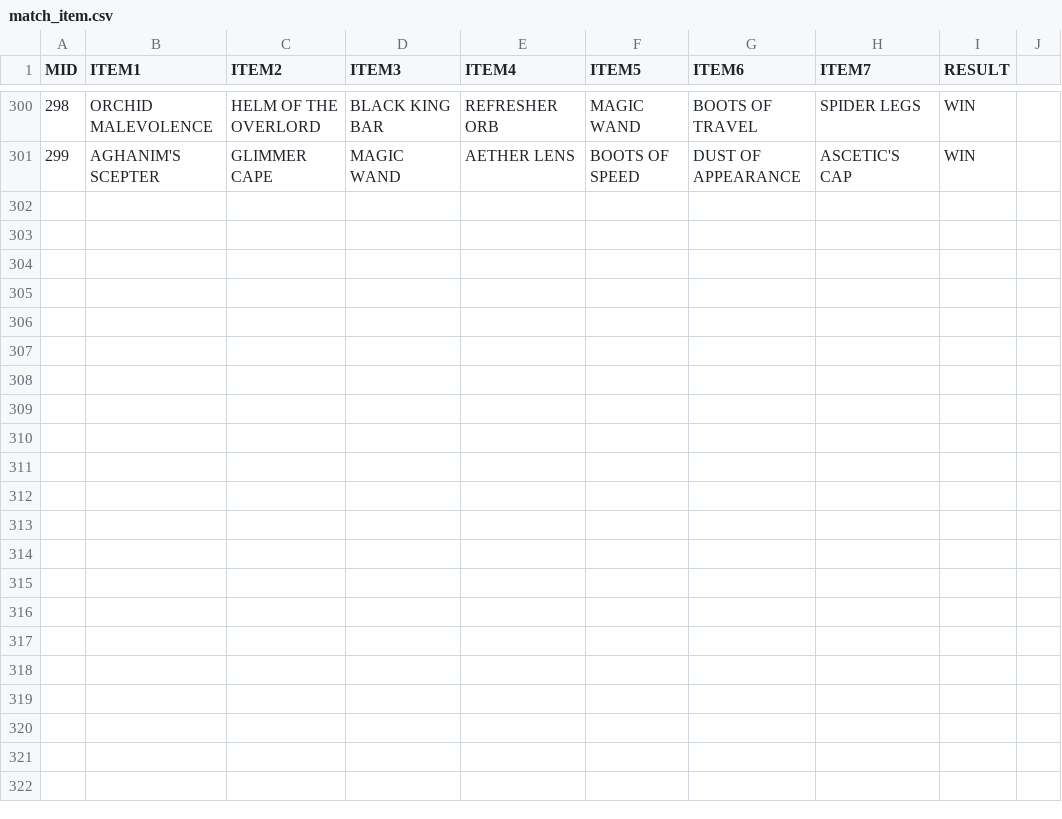
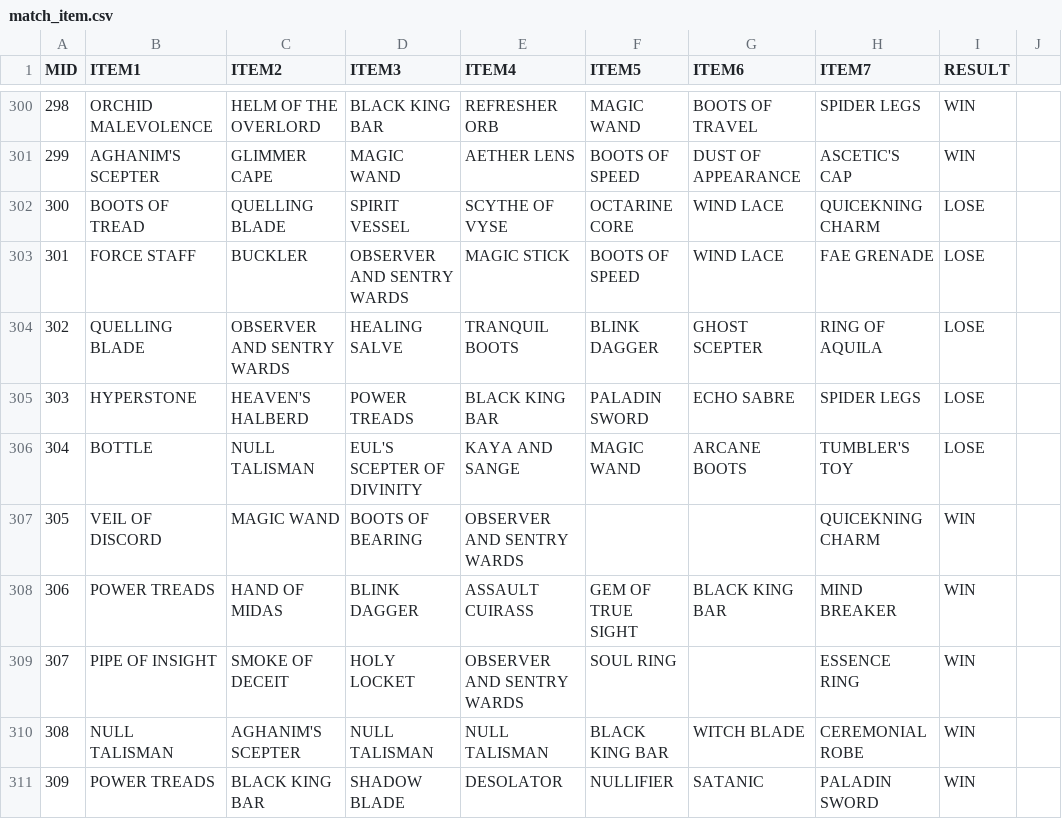
Before and after one commit to ZhangLe59151/sg-dataset, a CSV file: game/match_item.csv, drawn as a sheet; only a part is shown, gaps mark what is left out; the diff names each change by its address in the sheet, - before the commit and + after, or states it on an @@ line.

Commit message:
Update match_item.csv

```diff
--- a/game/match_item.csv
+++ b/game/match_item.csv
+row 302: 300 | BOOTS OF TREAD | QUELLING BLADE | SPIRIT VESSEL | SCYTHE OF VYSE | OCTARINE CORE | WIND LACE | QUICEKNING CHARM | LOSE
+row 303: 301 | FORCE STAFF | BUCKLER | OBSERVER AND SENTRY WARDS | MAGIC STICK | BOOTS OF SPEED | WIND LACE | FAE GRENADE | LOSE
+row 304: 302 | QUELLING BLADE | OBSERVER AND SENTRY WARDS | HEALING SALVE | TRANQUIL BOOTS | BLINK DAGGER | GHOST SCEPTER | RING OF AQUILA | LOSE
+row 305: 303 | HYPERSTONE | HEAVEN'S HALBERD | POWER TREADS | BLACK KING BAR | PALADIN SWORD | ECHO SABRE | SPIDER LEGS | LOSE
+row 306: 304 | BOTTLE | NULL TALISMAN | EUL'S SCEPTER OF DIVINITY | KAYA AND SANGE | MAGIC WAND | ARCANE BOOTS | TUMBLER'S TOY | LOSE
+row 307: 305 | VEIL OF DISCORD | MAGIC WAND | BOOTS OF BEARING | OBSERVER AND SENTRY WARDS |  |  | QUICEKNING CHARM | WIN
+row 308: 306 | POWER TREADS | HAND OF MIDAS | BLINK DAGGER | ASSAULT CUIRASS | GEM OF TRUE SIGHT | BLACK KING BAR | MIND BREAKER | WIN
+row 309: 307 | PIPE OF INSIGHT | SMOKE OF DECEIT | HOLY LOCKET | OBSERVER AND SENTRY WARDS | SOUL RING |  | ESSENCE RING | WIN
+row 310: 308 | NULL TALISMAN | AGHANIM'S SCEPTER | NULL TALISMAN | NULL TALISMAN | BLACK KING BAR | WITCH BLADE | CEREMONIAL ROBE | WIN
+row 311: 309 | POWER TREADS | BLACK KING BAR | SHADOW BLADE | DESOLATOR | NULLIFIER | SATANIC | PALADIN SWORD | WIN
```
